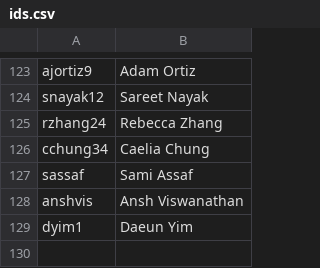
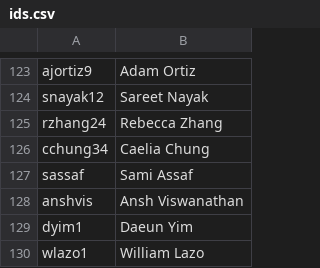
Before and after one commit to AKPsi-OT/akpsi_vote_server, a CSV file: static/ids.csv, drawn as a sheet; only a part is shown, gaps mark what is left out; the diff names each change by its address in the sheet, - before the commit and + after, or states it on an @@ line.

Commit message:
Update ids.csv

```diff
--- a/static/ids.csv
+++ b/static/ids.csv
+row 130: wlazo1 | William Lazo
```
